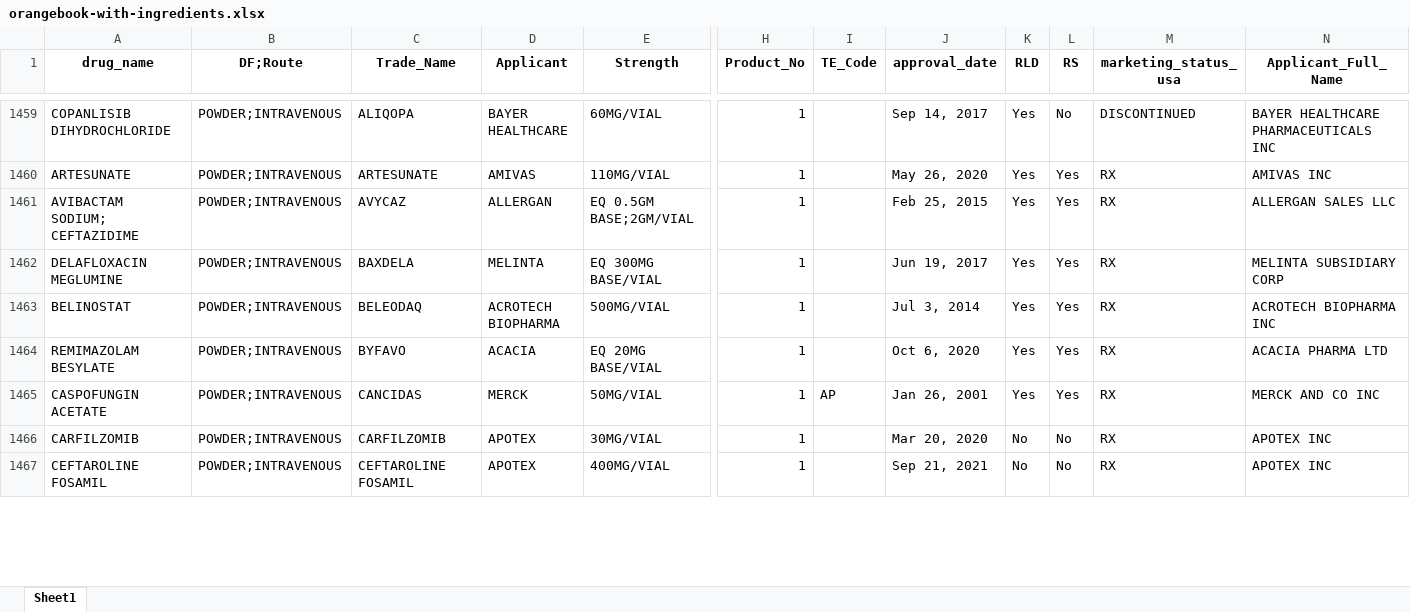
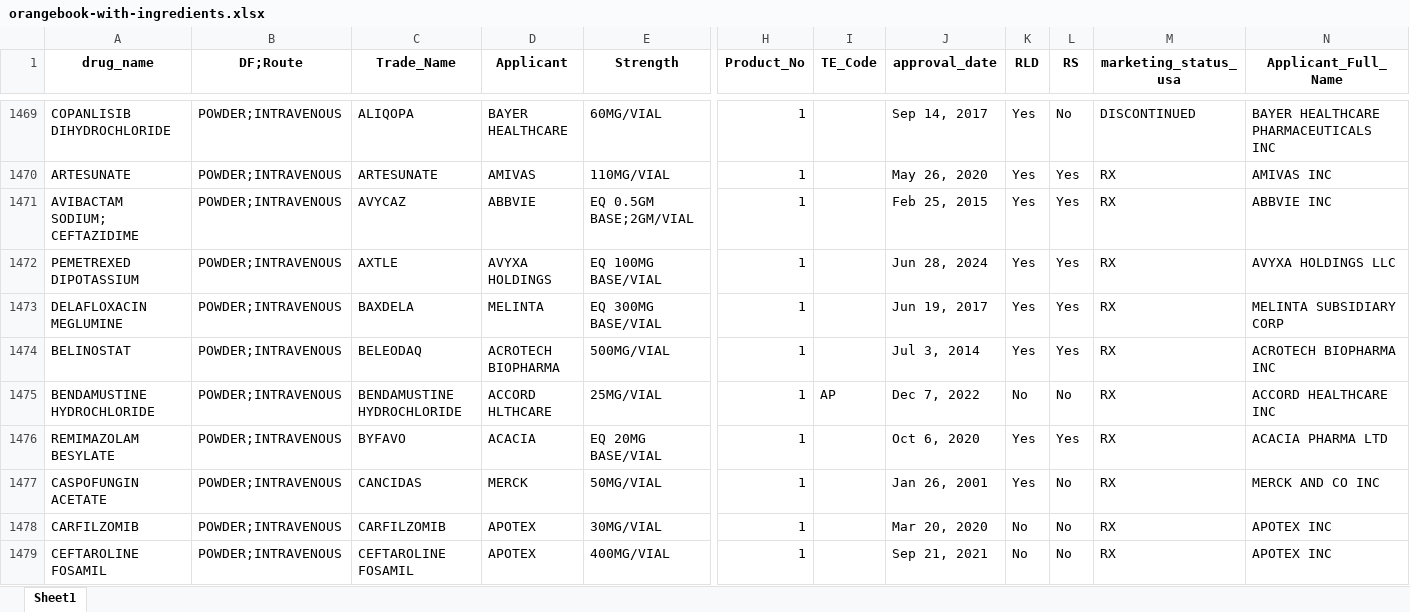
Before and after one commit to everycure-org/matrix-drug-list, an Excel workbook: drug-list/data/02_intermediate/orangebook/orangebook-with-ingredients.xlsx, sheet Sheet1, drawn as a sheet; only a part is shown, gaps mark what is left out; values as stored, in another font and other column widths than the file's, no borders; addresses are those after the commit; rows hold the shown columns only; the diff covers the shown part only; the diff names each change by its address in the sheet, - before the commit and + after, or states it on an @@ line.

```diff
--- a/drug-list/data/02_intermediate/orangebook/orangebook-with-ingredients.xlsx (sheet Sheet1)
+++ b/drug-list/data/02_intermediate/orangebook/orangebook-with-ingredients.xlsx (sheet Sheet1)
-D1471 (Applicant): ALLERGAN
+D1471 (Applicant): ABBVIE
-N1471 (Applicant_Full_Name): ALLERGAN SALES LLC
+N1471 (Applicant_Full_Name): ABBVIE INC
+row 1472: PEMETREXED DIPOTASSIUM | POWDER;INTRAVENOUS | AXTLE | AVYXA HOLDINGS | EQ 100MG BASE/VIAL | 1 |  | Jun 28, 2024 | Yes | Yes | RX | AVYXA HOLDINGS LLC
+row 1475: BENDAMUSTINE HYDROCHLORIDE | POWDER;INTRAVENOUS | BENDAMUSTINE HYDROCHLORIDE | ACCORD HLTHCARE | 25MG/VIAL | 1 | AP | Dec 7, 2022 | No | No | RX | ACCORD HEALTHCARE INC
-I1477 (TE_Code): AP
+I1477 (TE_Code): (empty)
-L1477 (RS): Yes
+L1477 (RS): No
```
Also changed, not shown: 55 added rows, 23 removed rows and 445 edited cells elsewhere in this sheet, drug-list/data/02_intermediate/ema/ema-list.xlsx, drug-list/data/02_intermediate/orangebook/orangebook-with-curies.xlsx, 43 other files.
